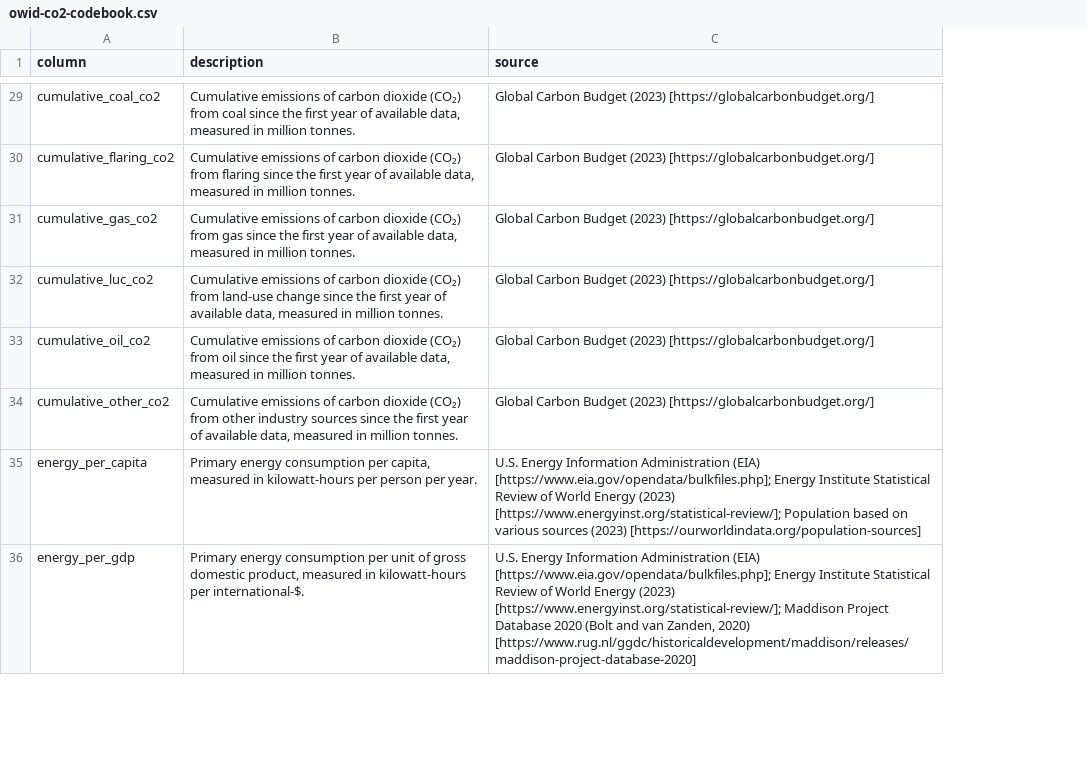
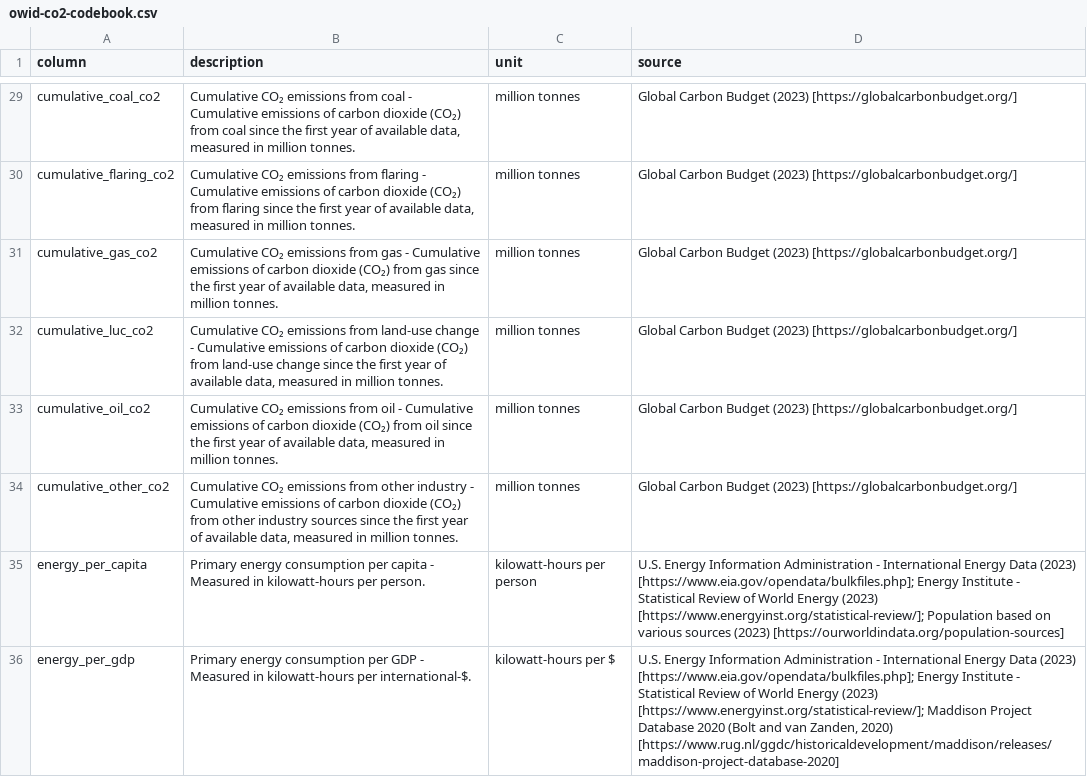
Before and after one commit to owid/co2-data, a CSV file: owid-co2-codebook.csv, drawn as a sheet; only a part is shown, gaps mark what is left out; addresses are those after the commit; the diff covers the shown part only; the diff names each change by its address in the sheet, - before the commit and + after, or states it on an @@ line.

Commit message:
Update energy dependencies (#42)
* Update main script to generate json file more efficiently and to include codebook as an additional sheet in the xlsx file

* Update codebook

* Update README

* Adapt main script to create better metadata

* Improve codebook to use the latest metadata

* Update README

* Fix units

```diff
--- a/owid-co2-codebook.csv
+++ b/owid-co2-codebook.csv
+column C (unit), rows 29-36: million tonnes | million tonnes | million tonnes | million tonnes | million tonnes | million tonnes | kilowatt-hours per person | kilowatt-hours per $
-B29 (description): Cumulative emissions of…
+B29 (description): Cumulative CO₂ emissions from coal - Cumulative emissions of…
-B30 (description): Cumulative emissions of…
+B30 (description): Cumulative CO₂ emissions from flaring - Cumulative emissions of…
-B31 (description): Cumulative emissions of…
+B31 (description): Cumulative CO₂ emissions from gas - Cumulative emissions of…
-B32 (description): Cumulative emissions of…
+B32 (description): Cumulative CO₂ emissions from land-use change - Cumulative emissions of…
-B33 (description): Cumulative emissions of…
+B33 (description): Cumulative CO₂ emissions from oil - Cumulative emissions of…
-B34 (description): Cumulative emissions of…
+B34 (description): Cumulative CO₂ emissions from other industry - Cumulative emissions of…
-B35 (description): …consumption per capita, measured in kilowatt-hours per person per year.
+B35 (description): …consumption per capita - Measured in kilowatt-hours per person.
-D35 (source): …Information Administration (EIA) [https://www.eia.gov/opendata/bulkfiles.php]; Energy Institute Statistical Review…
+D35 (source): …Information Administration - International Energy Data (2023) [https://www.eia.gov/opendata/bulkfiles.php]; Energy Institute - Statistical Review…
-B36 (description): …consumption per unit of gross domestic product, measured in kilowatt-hours…
+B36 (description): …consumption per GDP - Measured in kilowatt-hours…
-D36 (source): …Information Administration (EIA) [https://www.eia.gov/opendata/bulkfiles.php]; Energy Institute Statistical Review…
+D36 (source): …Information Administration - International Energy Data (2023) [https://www.eia.gov/opendata/bulkfiles.php]; Energy Institute - Statistical Review…
```
Also changed, not shown: 28 edited cells elsewhere in this file, 2 other files.
